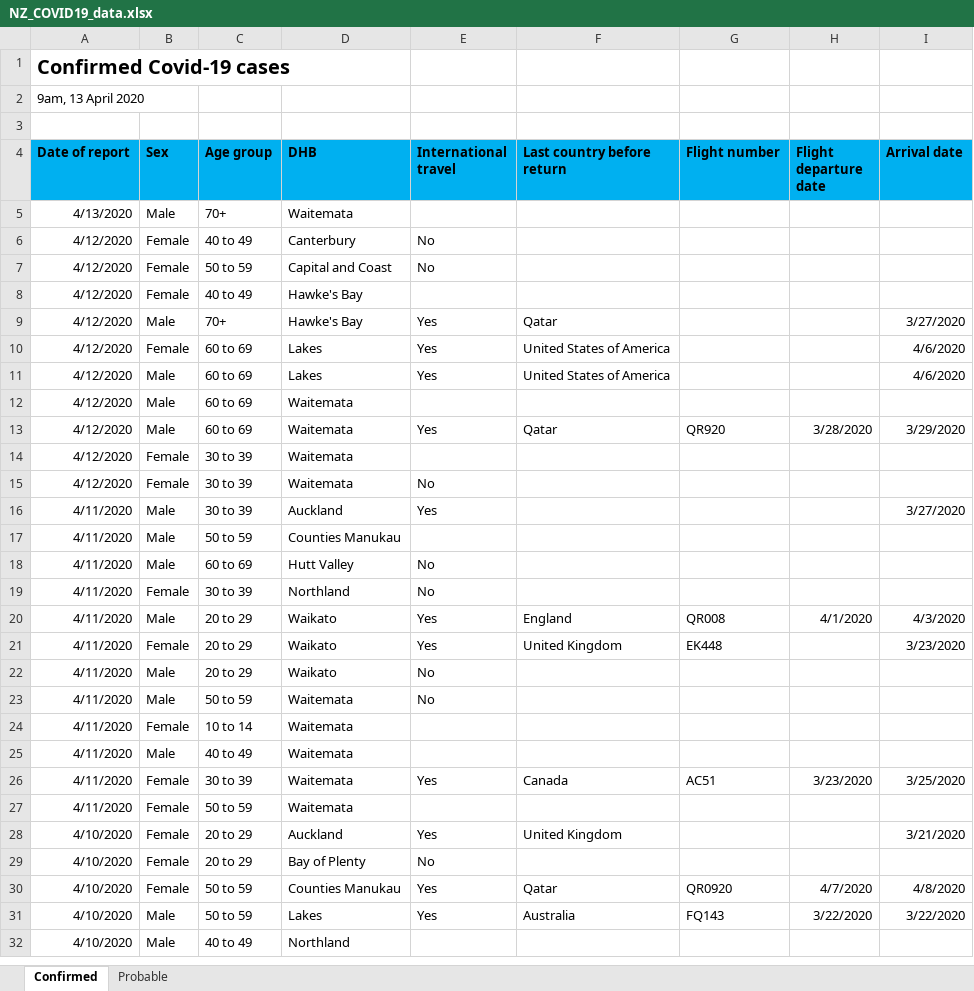
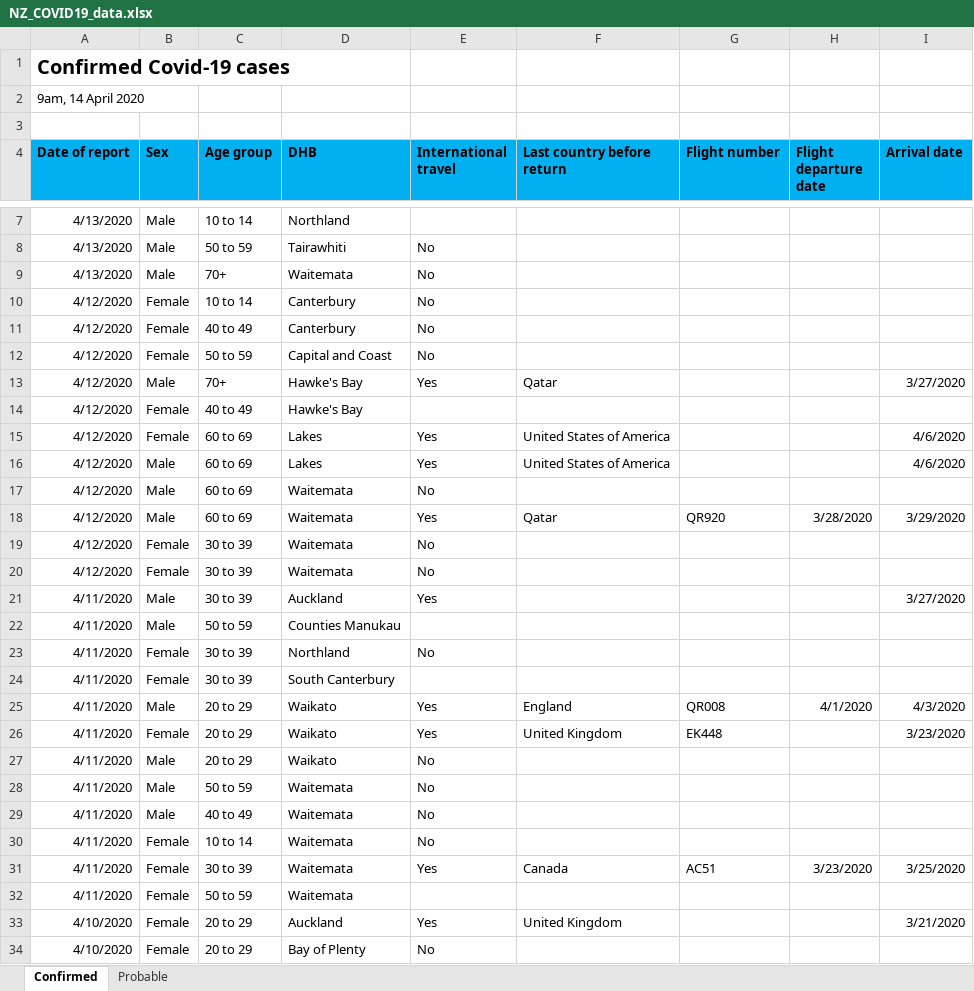
Before and after one commit to sirselim/covid_analysis, an Excel workbook: data/NZ_COVID19_data.xlsx, sheet Confirmed, drawn as a sheet; only a part is shown, gaps mark what is left out; the shorter side is filled out with more unchanged rows; values as stored, in another font and other column widths than the file's, no borders; removed rows and columns are numbered as before the commit, all else as after; the diff covers the shown part only; the diff names each change by its address in the sheet, - before the commit and + after, or states it on an @@ line.

Commit message:
updated with main case data for the 14th April

```diff
--- a/data/NZ_COVID19_data.xlsx (sheet Confirmed)
+++ b/data/NZ_COVID19_data.xlsx (sheet Confirmed)
-A2 (Date of report): 9am, 13 April 2020
+A2 (Date of report): 9am, 14 April 2020
+row 7: 4/13/2020 | Male | 10 to 14 | Northland
+row 8: 4/13/2020 | Male | 50 to 59 | Tairawhiti | No
-E9 (International travel): (empty)
+E9 (International travel): No
+row 10: 4/12/2020 | Female | 10 to 14 | Canterbury | No
@@ row 9 moved to row 13: 4/12/2020 @@
-E17 (International travel): (empty)
+E17 (International travel): No
-E19 (International travel): (empty)
+E19 (International travel): No
-row 18: 4/11/2020 | Male | 60 to 69 | Hutt Valley | No
+row 24: 4/11/2020 | Female | 30 to 39 | South Canterbury
-row 24: 4/11/2020 | Female | 10 to 14 | Waitemata
-E29 (International travel): (empty)
+E29 (International travel): No
+row 30: 4/11/2020 | Female | 10 to 14 | Waitemata | No
```
Also changed, not shown: 15 added rows, 10 removed rows, 207 moved rows and 21 edited cells elsewhere in this sheet, sheet Probable, 5 other files.
